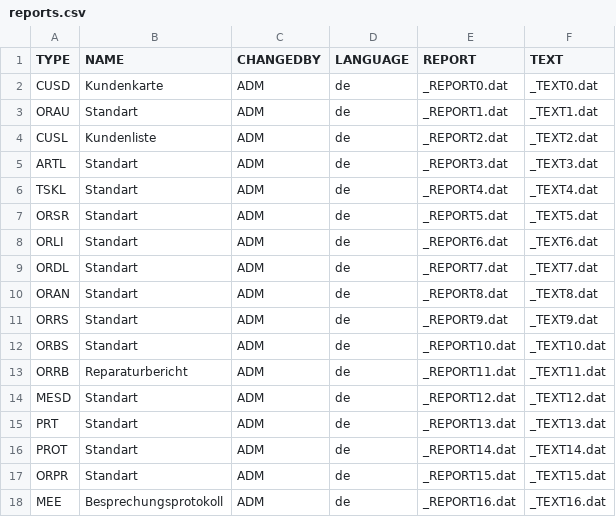
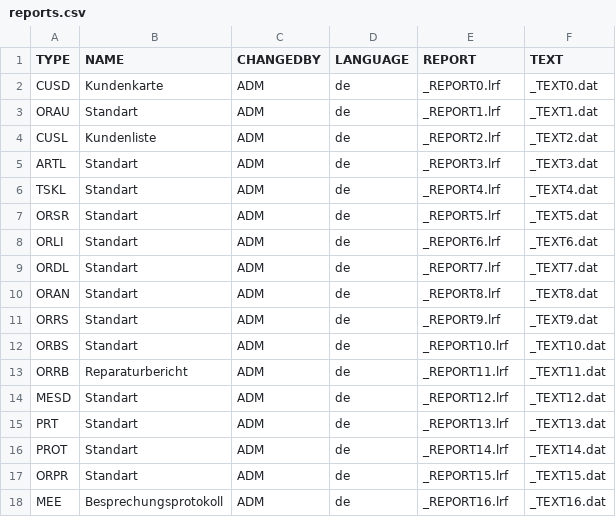
Before and after one commit to cutec-chris/promet-erp, a CSV file: promet/importdata/standard/reports.csv, drawn as a sheet.

Commit message:
Setup:renamed standard reports

```diff
--- a/promet/importdata/standard/reports.csv
+++ b/promet/importdata/standard/reports.csv
@@ -1,18 +1,18 @@
 TYPE;NAME;CHANGEDBY;LANGUAGE;REPORT;TEXT;
-"CUSD";"Kundenkarte";"ADM";"de";"_REPORT0.dat";"_TEXT0.dat";
-"ORAU";"Standart";"ADM";"de";"_REPORT1.dat";"_TEXT1.dat";
-"CUSL";"Kundenliste";"ADM";"de";"_REPORT2.dat";"_TEXT2.dat";
-"ARTL";"Standart";"ADM";"de";"_REPORT3.dat";"_TEXT3.dat";
-"TSKL";"Standart";"ADM";"de";"_REPORT4.dat";"_TEXT4.dat";
-"ORSR";"Standart";"ADM";"de";"_REPORT5.dat";"_TEXT5.dat";
-"ORLI";"Standart";"ADM";"de";"_REPORT6.dat";"_TEXT6.dat";
-"ORDL";"Standart";"ADM";"de";"_REPORT7.dat";"_TEXT7.dat";
-"ORAN";"Standart";"ADM";"de";"_REPORT8.dat";"_TEXT8.dat";
-"ORRS";"Standart";"ADM";"de";"_REPORT9.dat";"_TEXT9.dat";
-"ORBS";"Standart";"ADM";"de";"_REPORT10.dat";"_TEXT10.dat";
-"ORRB";"Reparaturbericht";"ADM";"de";"_REPORT11.dat";"_TEXT11.dat";
-"MESD";"Standart";"ADM";"de";"_REPORT12.dat";"_TEXT12.dat";
-"PRT";"Standart";"ADM";"de";"_REPORT13.dat";"_TEXT13.dat";
-"PROT";"Standart";"ADM";"de";"_REPORT14.dat";"_TEXT14.dat";
-"ORPR";"Standart";"ADM";"de";"_REPORT15.dat";"_TEXT15.dat";
-"MEE";"Besprechungsprotokoll";"ADM";"de";"_REPORT16.dat";"_TEXT16.dat";
+"CUSD";"Kundenkarte";"ADM";"de";"_REPORT0.lrf";"_TEXT0.dat";
+"ORAU";"Standart";"ADM";"de";"_REPORT1.lrf";"_TEXT1.dat";
+"CUSL";"Kundenliste";"ADM";"de";"_REPORT2.lrf";"_TEXT2.dat";
+"ARTL";"Standart";"ADM";"de";"_REPORT3.lrf";"_TEXT3.dat";
+"TSKL";"Standart";"ADM";"de";"_REPORT4.lrf";"_TEXT4.dat";
+"ORSR";"Standart";"ADM";"de";"_REPORT5.lrf";"_TEXT5.dat";
+"ORLI";"Standart";"ADM";"de";"_REPORT6.lrf";"_TEXT6.dat";
+"ORDL";"Standart";"ADM";"de";"_REPORT7.lrf";"_TEXT7.dat";
+"ORAN";"Standart";"ADM";"de";"_REPORT8.lrf";"_TEXT8.dat";
+"ORRS";"Standart";"ADM";"de";"_REPORT9.lrf";"_TEXT9.dat";
+"ORBS";"Standart";"ADM";"de";"_REPORT10.lrf";"_TEXT10.dat";
+"ORRB";"Reparaturbericht";"ADM";"de";"_REPORT11.lrf";"_TEXT11.dat";
+"MESD";"Standart";"ADM";"de";"_REPORT12.lrf";"_TEXT12.dat";
+"PRT";"Standart";"ADM";"de";"_REPORT13.lrf";"_TEXT13.dat";
+"PROT";"Standart";"ADM";"de";"_REPORT14.lrf";"_TEXT14.dat";
+"ORPR";"Standart";"ADM";"de";"_REPORT15.lrf";"_TEXT15.dat";
+"MEE";"Besprechungsprotokoll";"ADM";"de";"_REPORT16.lrf";"_TEXT16.dat";
```
Also changed, not shown: 2 other files.
